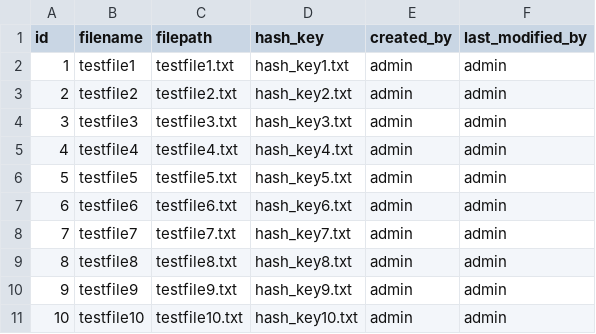
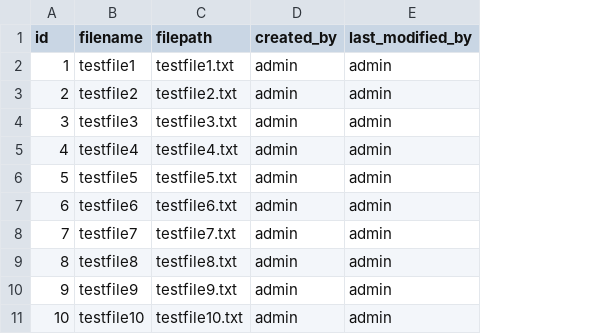
Before and after one commit to clang-engineer/survey-modus, a CSV file: src/main/resources/config/liquibase/fake-data/file.csv, drawn as a sheet; the diff names each change by its address in the sheet, - before the commit and + after, or states it on an @@ line.

Commit message:
modify: File - remove useless hash key prop

```diff
--- a/src/main/resources/config/liquibase/fake-data/file.csv
+++ b/src/main/resources/config/liquibase/fake-data/file.csv
-column D (hash_key), rows 2-11: hash_key1.txt | hash_key2.txt | hash_key3.txt | hash_key4.txt | hash_key5.txt | hash_key6.txt | hash_key7.txt | hash_key8.txt | hash_key9.txt | hash_key10.txt
```
Also changed, not shown: 7 other files.
